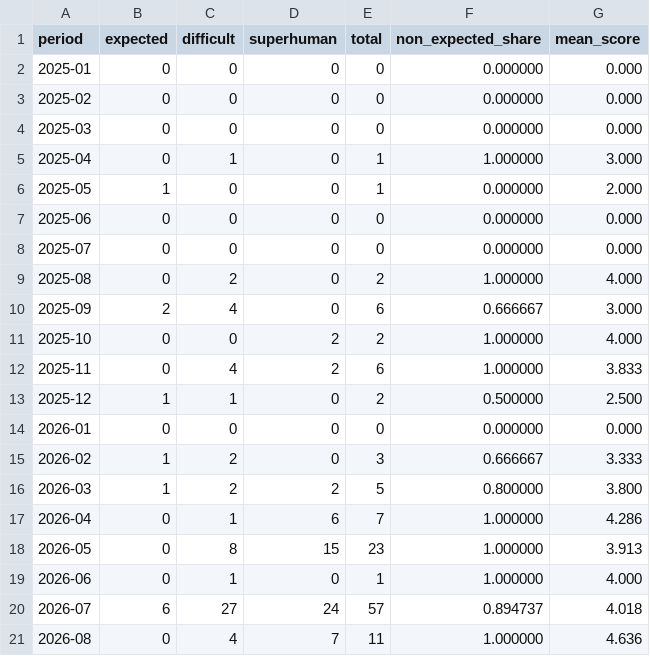
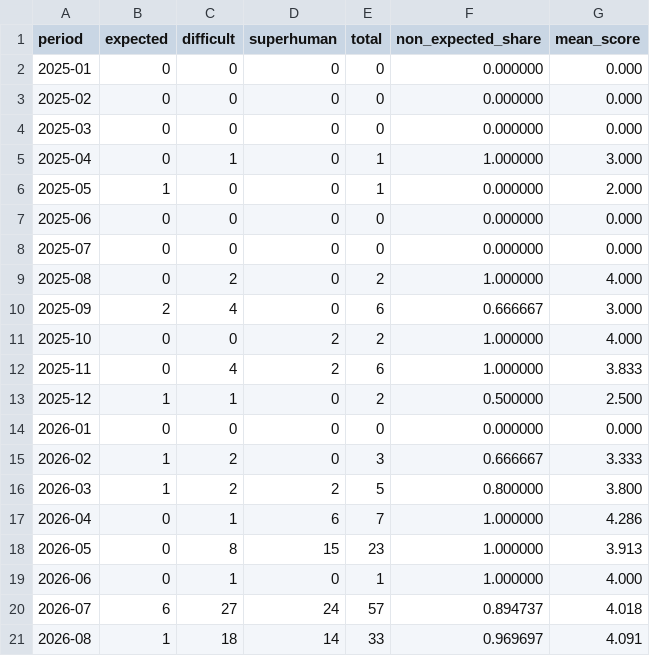
Before and after one commit to latticecut/latticecut.github.io, a CSV file: _projects/ai-mathematical-proof-analysis-jekyll/data/difficulty_monthly_breakdown.csv, drawn as a sheet.

Commit message:
Math project paper updates

```diff
--- a/_projects/ai-mathematical-proof-analysis-jekyll/data/difficulty_monthly_breakdown.csv
+++ b/_projects/ai-mathematical-proof-analysis-jekyll/data/difficulty_monthly_breakdown.csv
@@ -20,2 +20,2 @@ period,expected,difficult,superhuman,total,non_expected_share,mean_score
 2026-07,6,27,24,57,0.894737,4.018
-2026-08,0,4,7,11,1.000000,4.636
+2026-08,1,18,14,33,0.969697,4.091
```
Also changed, not shown: _projects/ai-mathematical-proof-analysis-jekyll/data/takeoff_counts_jan2025.csv, _site/projects/ai-math/data/difficulty_monthly_breakdown.csv, 52 other files.
